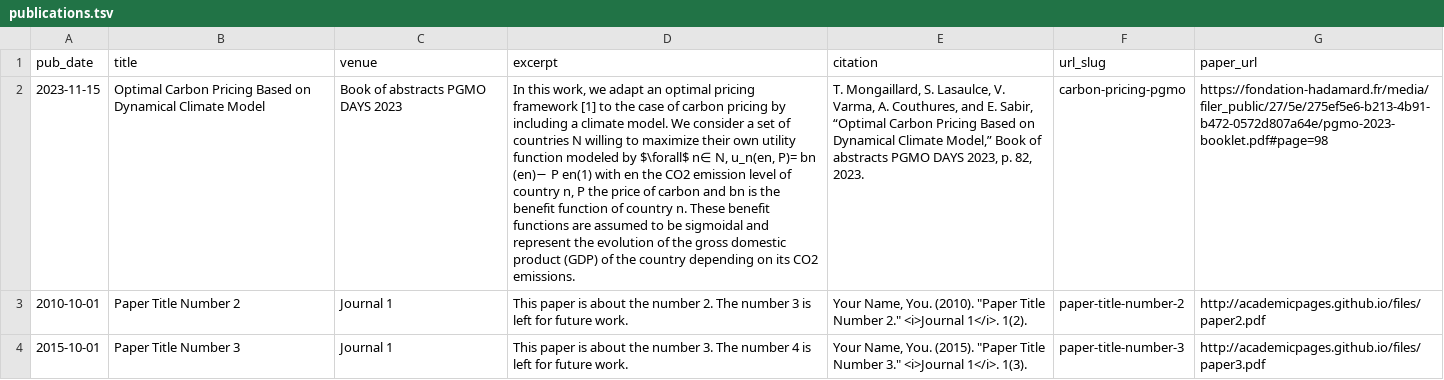
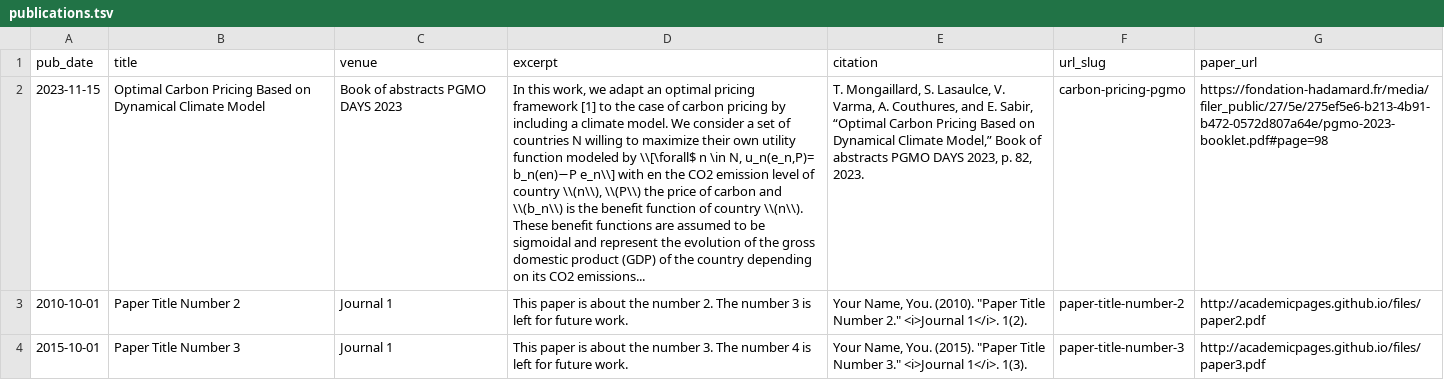
Before and after one commit to thomasmong/thomasmong.github.io, a TSV file: markdown_generator/publications.tsv, drawn as a sheet; the diff names each change by its address in the sheet, - before the commit and + after, or states it on an @@ line.

```diff
--- a/markdown_generator/publications.tsv
+++ b/markdown_generator/publications.tsv
-D2 (excerpt): …modeled by $\forall$ n∈ N, u_n(en, P)= bn (en)− P en(1) with en the CO2 emission level of country n, P the price of carbon and bn is the benefit function of country n. These benefit functions are assumed to be sigmoidal and represent the evolution of the gross domestic product (GDP) of the country depending on its CO2 emissions.
+D2 (excerpt): …modeled by \\[\forall$ n \in N, u_n(e_n,P)= b_n(en)−P e_n\\] with en the CO2 emission level of country \\(n\\), \\(P\\) the price of carbon and \\(b_n\\) is the benefit function of country \\(n\\). These benefit functions are assumed to be sigmoidal and represent the evolution of the gross domestic product (GDP) of the country depending on its CO2 emissions...
```
Also changed, not shown: 1 other file.
